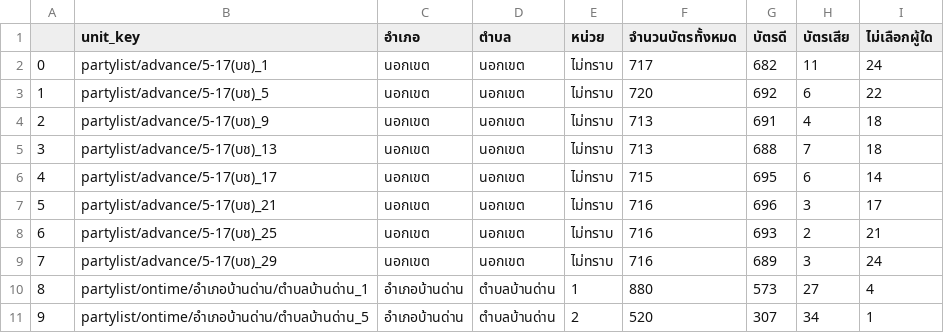
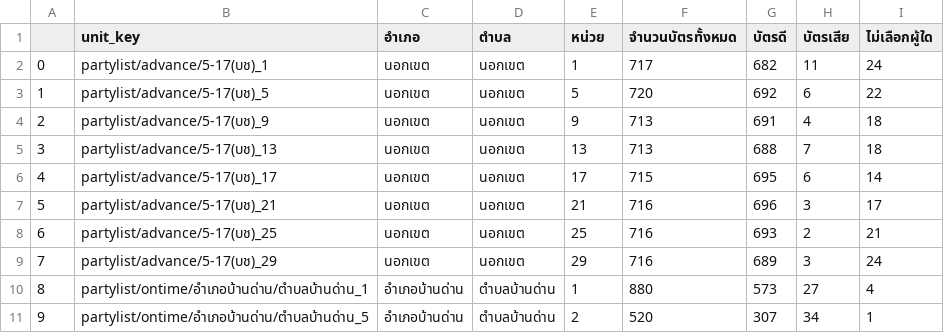
Before and after one commit to polar-bear-cu/dsde-buriram-1, a CSV file: flatten_result/partylist_summary.csv, drawn as a sheet; only a part is shown.

```diff
--- a/flatten_result/partylist_summary.csv
+++ b/flatten_result/partylist_summary.csv
@@ -1,10 +1,10 @@
 ,unit_key,อำเภอ,ตำบล,หน่วย,จำนวนบัตรทั้งหมด,บัตรดี,บัตรเสีย,ไม่เลือกผู้ใด
-0,partylist/advance/5-17(บช)_1,นอกเขต,นอกเขต,ไม่ทราบ,717,682,11,24
-1,partylist/advance/5-17(บช)_5,นอกเขต,นอกเขต,ไม่ทราบ,720,692,6,22
-2,partylist/advance/5-17(บช)_9,นอกเขต,นอกเขต,ไม่ทราบ,713,691,4,18
-3,partylist/advance/5-17(บช)_13,นอกเขต,นอกเขต,ไม่ทราบ,713,688,7,18
-4,partylist/advance/5-17(บช)_17,นอกเขต,นอกเขต,ไม่ทราบ,715,695,6,14
-5,partylist/advance/5-17(บช)_21,นอกเขต,นอกเขต,ไม่ทราบ,716,696,3,17
-6,partylist/advance/5-17(บช)_25,นอกเขต,นอกเขต,ไม่ทราบ,716,693,2,21
-7,partylist/advance/5-17(บช)_29,นอกเขต,นอกเขต,ไม่ทราบ,716,689,3,24
+0,partylist/advance/5-17(บช)_1,นอกเขต,นอกเขต,1,717,682,11,24
+1,partylist/advance/5-17(บช)_5,นอกเขต,นอกเขต,5,720,692,6,22
+2,partylist/advance/5-17(บช)_9,นอกเขต,นอกเขต,9,713,691,4,18
+3,partylist/advance/5-17(บช)_13,นอกเขต,นอกเขต,13,713,688,7,18
+4,partylist/advance/5-17(บช)_17,นอกเขต,นอกเขต,17,715,695,6,14
+5,partylist/advance/5-17(บช)_21,นอกเขต,นอกเขต,21,716,696,3,17
+6,partylist/advance/5-17(บช)_25,นอกเขต,นอกเขต,25,716,693,2,21
+7,partylist/advance/5-17(บช)_29,นอกเขต,นอกเขต,29,716,689,3,24
 8,partylist/ontime/อำเภอบ้านด่าน/ตำบลบ้านด่าน_1,อำเภอบ้านด่าน,ตำบลบ้านด่าน,1,880,573,27,4
```
Also changed, not shown: flatten_result/district_scores.csv, flatten_result/district_summary.csv, 8 other files.
